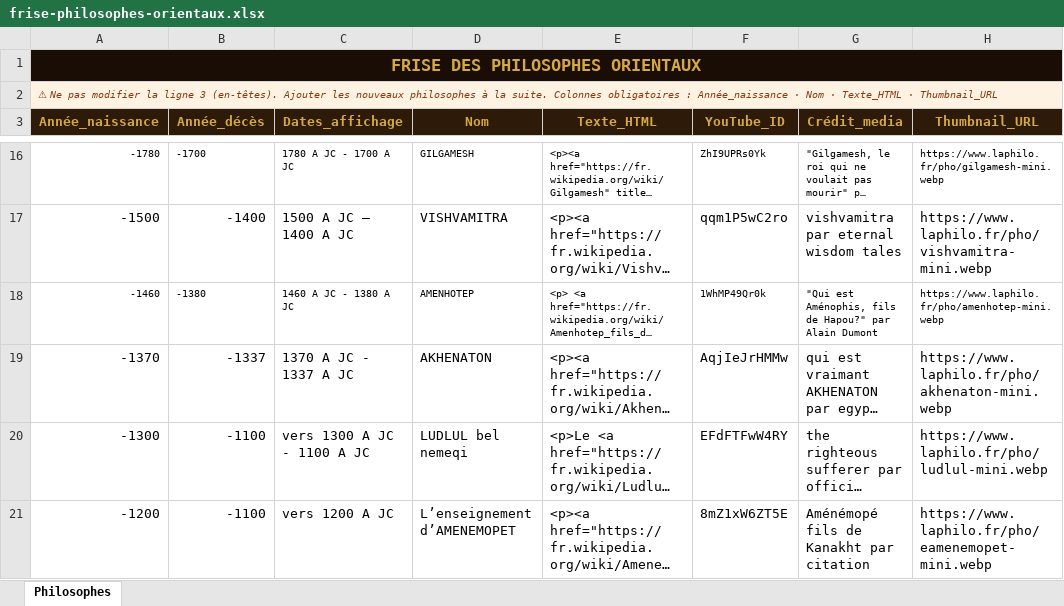
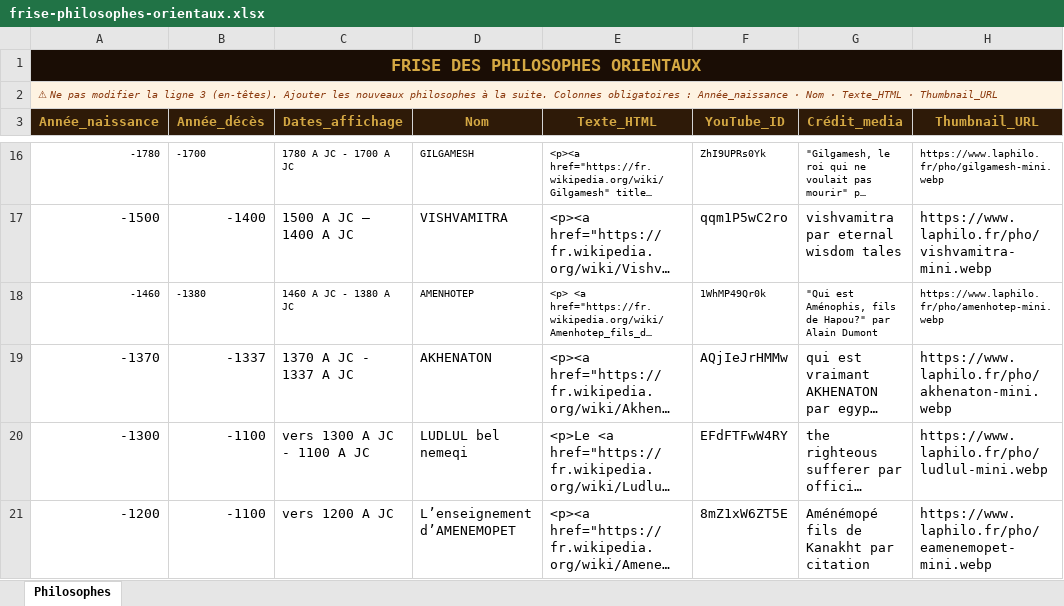
Before and after one commit to lairig/laphilo-astro, an Excel workbook: data/frise-philosophes-orientaux.xlsx, sheet Philosophes, drawn as a sheet; only a part is shown, gaps mark what is left out; long unchanged cells end in …; values as stored, in another font and other column widths than the file's, no borders; the diff covers the shown part only; the diff names each change by its address in the sheet, - before the commit and + after, or states it on an @@ line.

```diff
--- a/data/frise-philosophes-orientaux.xlsx (sheet Philosophes)
+++ b/data/frise-philosophes-orientaux.xlsx (sheet Philosophes)
-F19 (YouTube_ID): AqjIeJrHMMw
+F19 (YouTube_ID): AQjIeJrHMMw
```
Also changed, not shown: 2 added rows and 2 removed rows elsewhere in this sheet, data/frise-courant-pensee-occidental.xlsx, data/frise-courant-pensee-oriental.xlsx, 19 other files.
